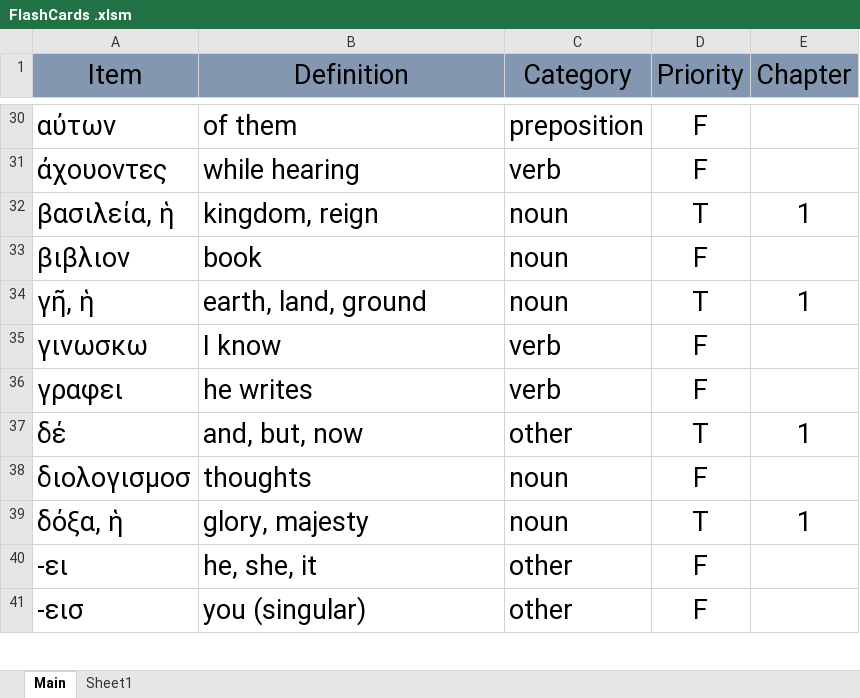
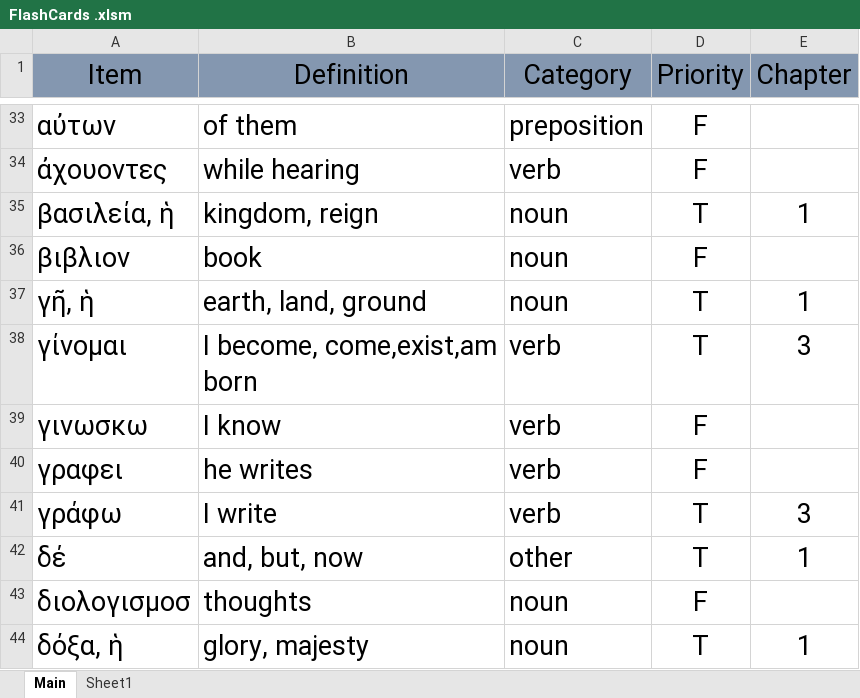
Before and after one commit to PeterSchmurr/Greek_Flashcards, an Excel workbook: FlashCards .xlsm, sheet Main, drawn as a sheet; only a part is shown, gaps mark what is left out; the shorter side is filled out with more unchanged rows; values as stored, in another font and other column widths than the file's, no borders; the diff covers the shown part only; the diff names each change by its address in the sheet, - before the commit and + after, or states it on an @@ line.

```diff
--- a/FlashCards .xlsm (sheet Main)
+++ b/FlashCards .xlsm (sheet Main)
+row 38: γίνομαι | I become, come,exist,am born | verb | T | 3
+row 41: γράφω | I write | verb | T | 3
```
Also changed, not shown: 9 added rows, 11 removed rows and 20 edited cells elsewhere in this sheet, worksheets/Practice Worksheets.xlsx, 2 other files.
